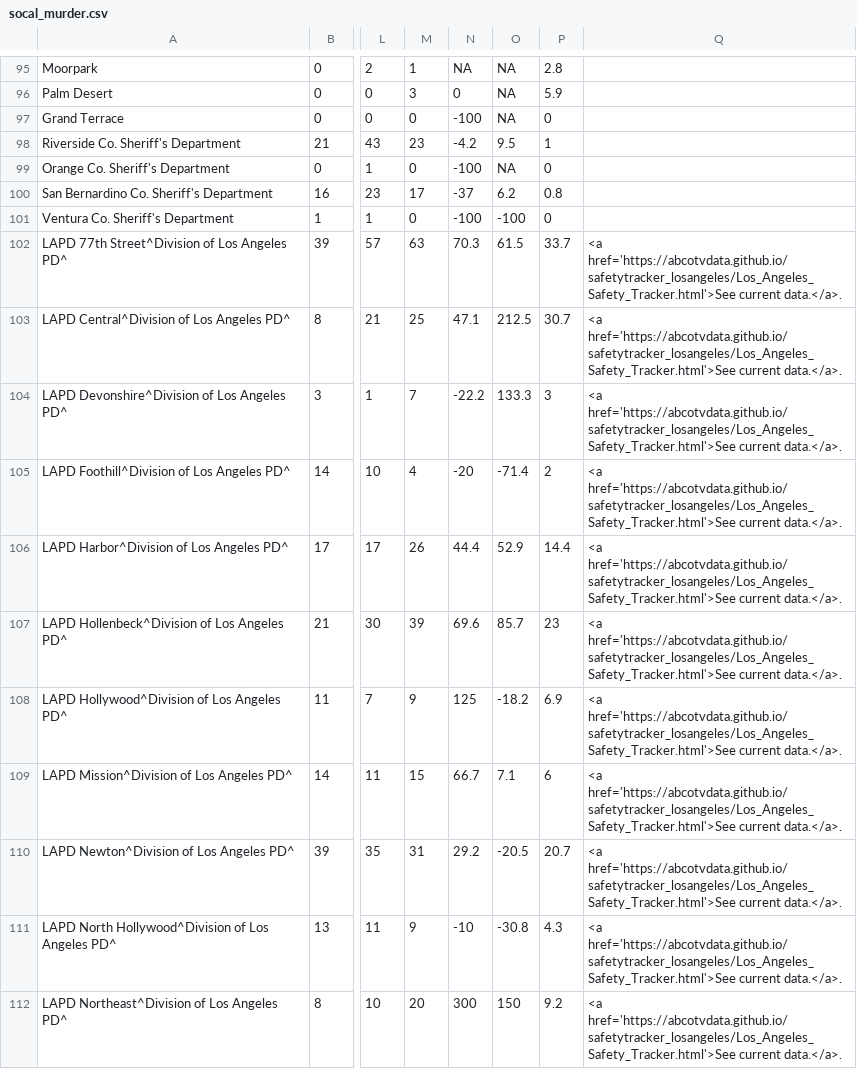
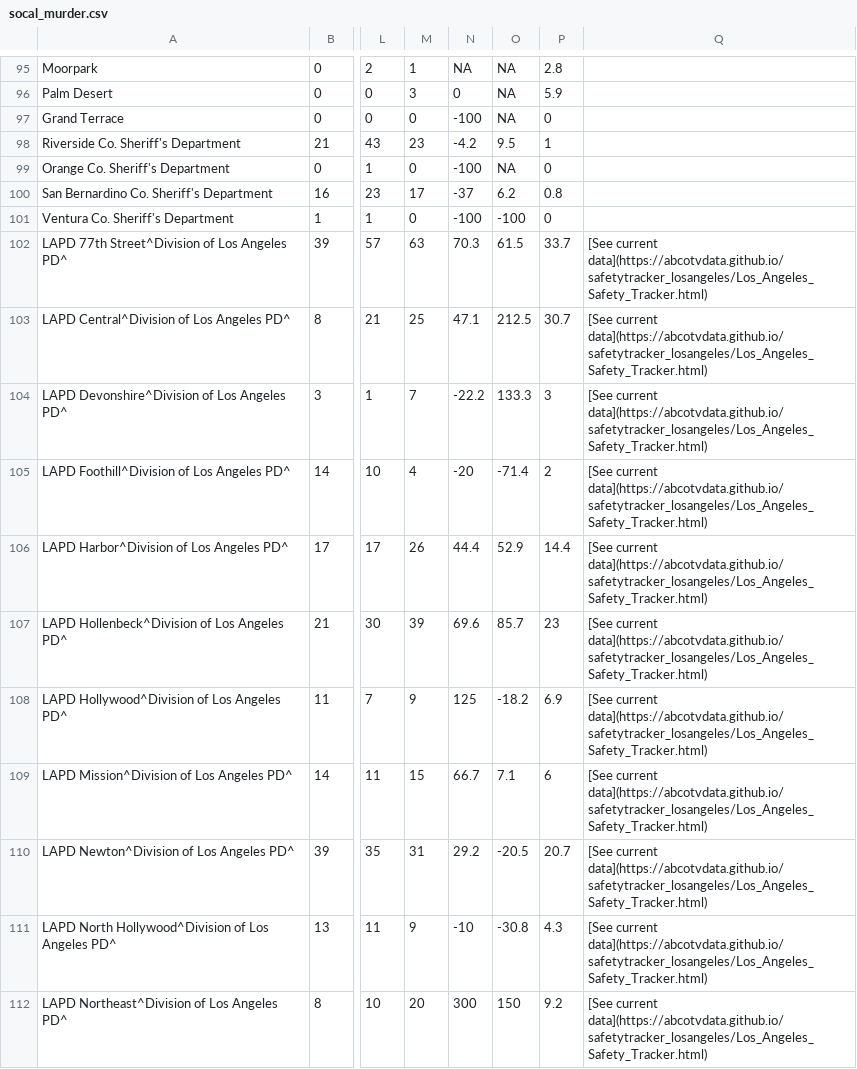
Before and after one commit to abcotvdata/safetytracker_losangeles, a CSV file: data/output/annual/socal_murder.csv, drawn as a sheet; only a part is shown, gaps mark what is left out; the diff covers the shown part only; the diff names each change by its address in the sheet, - before the commit and + after, or states it on an @@ line.

Commit message:
Update data

```diff
--- a/data/output/annual/socal_murder.csv
+++ b/data/output/annual/socal_murder.csv
-Q102:Q112: <a href='https://abcotvdata.github.io/safetytracker_losangeles/Los_Angeles_Safety_Tracker.html'>See current data.</a>.
+Q102:Q112: [See current data](https://abcotvdata.github.io/safetytracker_losangeles/Los_Angeles_Safety_Tracker.html)
```
Also changed, not shown: 10 edited cells elsewhere in this file, 1 other file.
